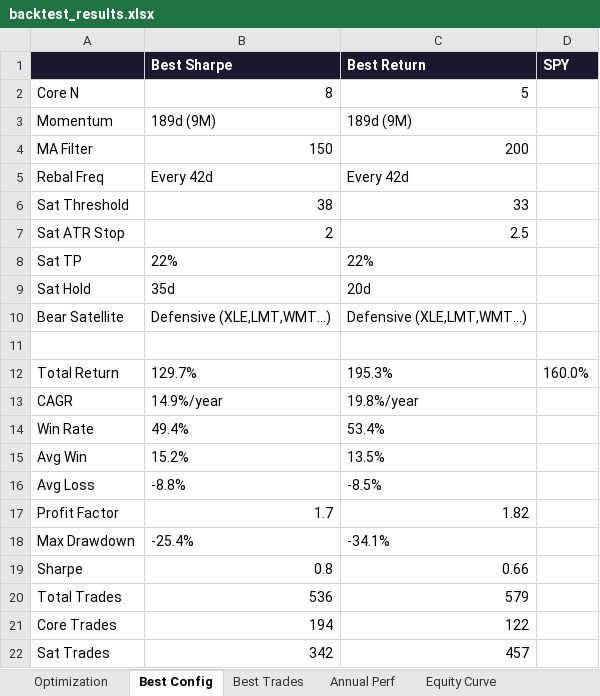
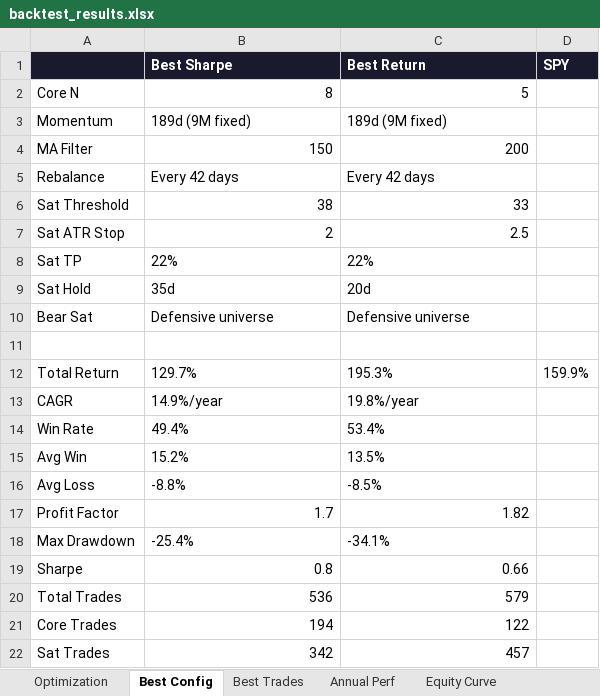
Before and after one commit to johnbrami55/portfolio-manager, an Excel workbook: backtest_results.xlsx, sheet Best Config, drawn as a sheet; values as stored, in another font and other column widths than the file's, no borders; removed rows and columns are numbered as before the commit, all else as after; the diff names each change by its address in the sheet, - before the commit and + after, or states it on an @@ line.

```diff
--- a/backtest_results.xlsx (sheet Best Config)
+++ b/backtest_results.xlsx (sheet Best Config)
-B3 (Best Sharpe): 189d (9M)
+B3 (Best Sharpe): 189d (9M fixed)
-C3 (Best Return): 189d (9M)
+C3 (Best Return): 189d (9M fixed)
-row 5: Rebal Freq | Every 42d | Every 42d
+row 5: Rebalance | Every 42 days | Every 42 days
-row 10: Bear Satellite | Defensive (XLE,LMT,WMT...) | Defensive (XLE,LMT,WMT...)
+row 10: Bear Sat | Defensive universe | Defensive universe
-D12 (SPY): 160.0%
+D12 (SPY): 159.9%
```
Also changed, not shown: sheet Optimization.
